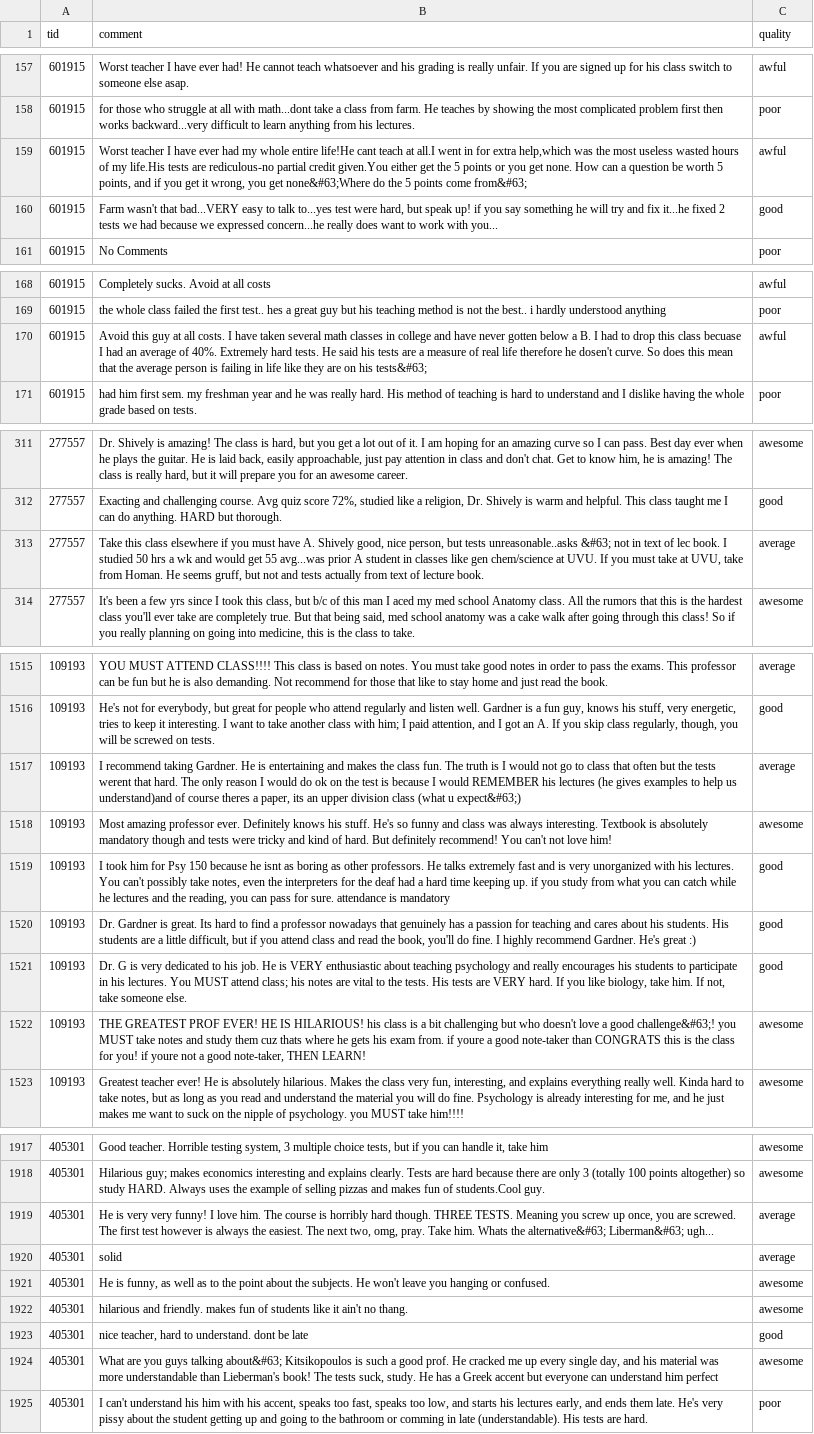
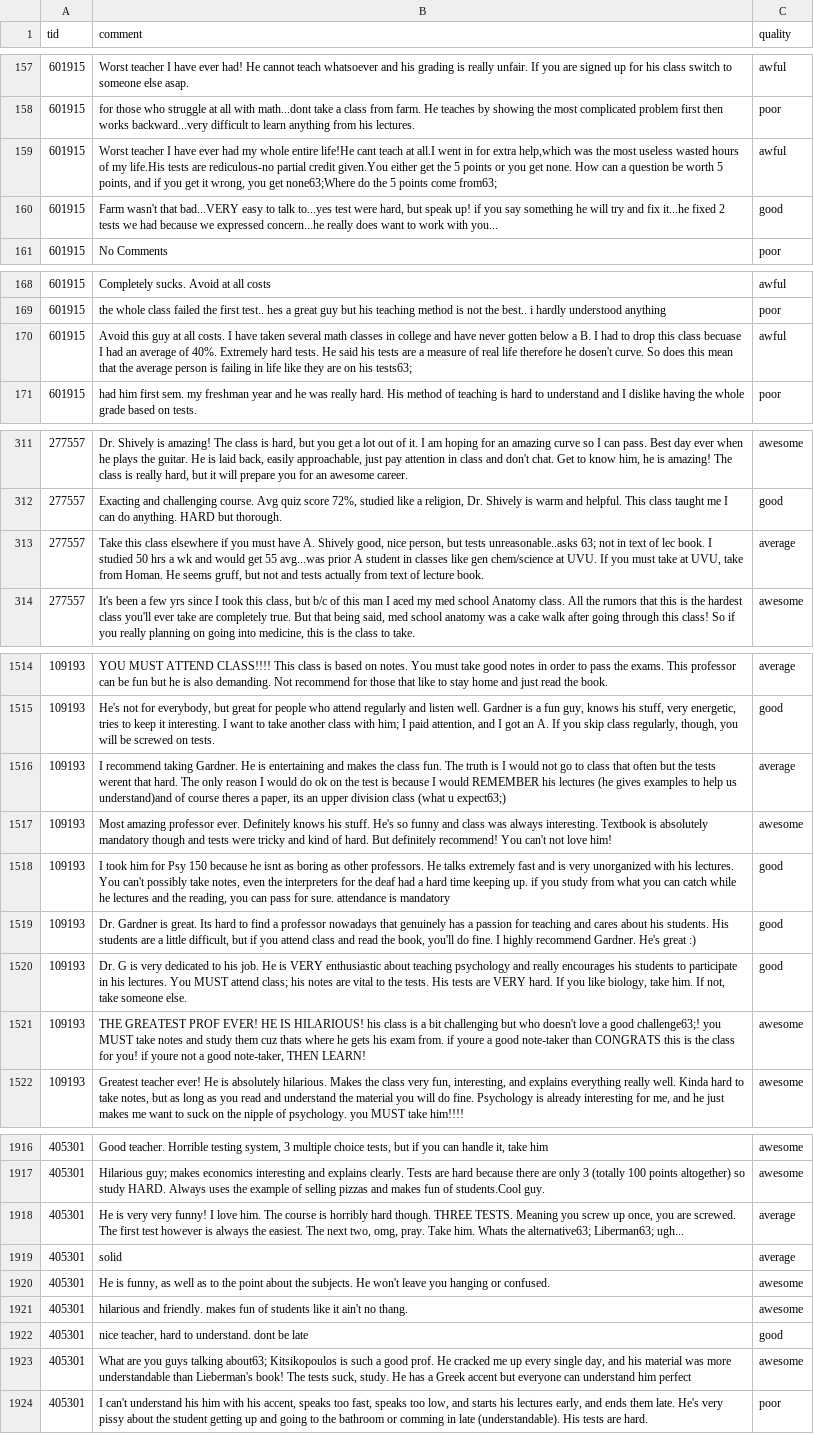
Before and after one commit to itnotes302b/clgstuff, a CSV file: rpm.csv, drawn as a sheet; only a part is shown, gaps mark what is left out; addresses are those after the commit; the diff covers the shown part only; the diff names each change by its address in the sheet, - before the commit and + after, or states it on an @@ line.

```diff
--- a/rpm.csv
+++ b/rpm.csv
-B159 (comment): …you get none&#63;Where do the 5 points come from&#63;
+B159 (comment): …you get none63;Where do the 5 points come from63;
-B170 (comment): …on his tests&#63;
+B170 (comment): …on his tests63;
-B313 (comment): …tests unreasonable..asks &#63; not in…
+B313 (comment): …tests unreasonable..asks 63; not in…
-B1516 (comment): …(what u expect&#63;)
+B1516 (comment): …(what u expect63;)
-B1521 (comment): …a good challenge&#63;! you MUST…
+B1521 (comment): …a good challenge63;! you MUST…
-B1918 (comment): …Whats the alternative&#63; Liberman&#63; ugh...
+B1918 (comment): …Whats the alternative63; Liberman63; ugh...
-B1923 (comment): …guys talking about&#63; Kitsikopoulos is…
+B1923 (comment): …guys talking about63; Kitsikopoulos is…
```
Also changed, not shown: 1 removed row and 44 edited cells elsewhere in this file.
